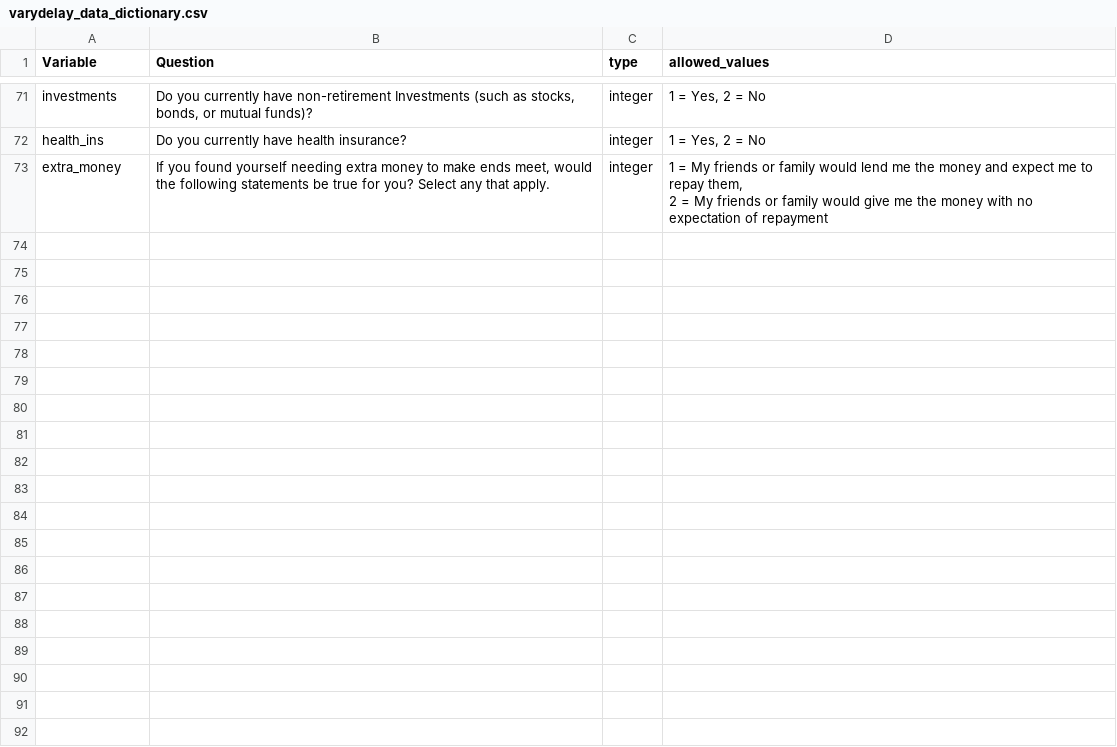
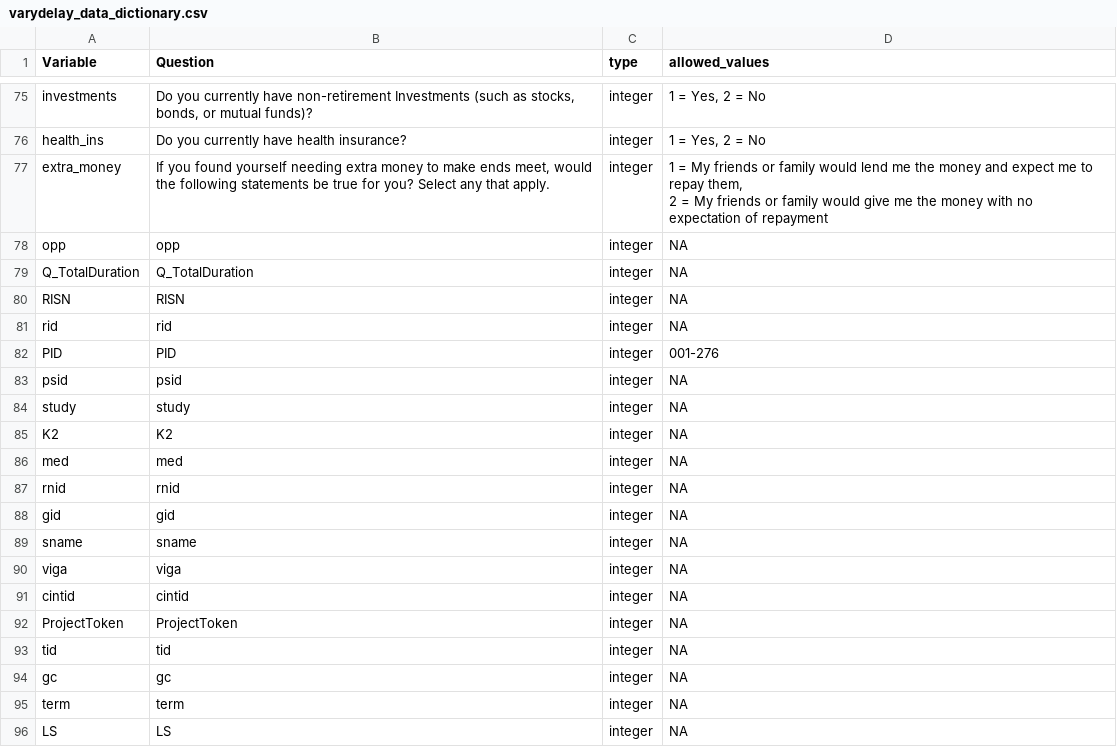
Before and after one commit to agingwelllab/varyDelay, a CSV file: data/varydelay_data_dictionary.csv, drawn as a sheet; only a part is shown, gaps mark what is left out; the diff covers the shown part only; the diff names each change by its address in the sheet, - before the commit and + after, or states it on an @@ line.

```diff
--- a/data/varydelay_data_dictionary.csv
+++ b/data/varydelay_data_dictionary.csv
+row 78: opp | opp | integer | NA
+row 79: Q_TotalDuration | Q_TotalDuration | integer | NA
+row 80: RISN | RISN | integer | NA
+row 81: rid | rid | integer | NA
+row 82: PID | PID | integer | 001-276
+row 83: psid | psid | integer | NA
+row 84: study | study | integer | NA
+row 85: K2 | K2 | integer | NA
+row 86: med | med | integer | NA
+row 87: rnid | rnid | integer | NA
+row 88: gid | gid | integer | NA
+row 89: sname | sname | integer | NA
+row 90: viga | viga | integer | NA
+row 91: cintid | cintid | integer | NA
+row 92: ProjectToken | ProjectToken | integer | NA
+row 93: tid | tid | integer | NA
+row 94: gc | gc | integer | NA
+row 95: term | term | integer | NA
+row 96: LS | LS | integer | NA
```
Also changed, not shown: 5 added rows, 1 removed row and 4 edited cells elsewhere in this file, data/varydelay_data.csv, 8 other files.
